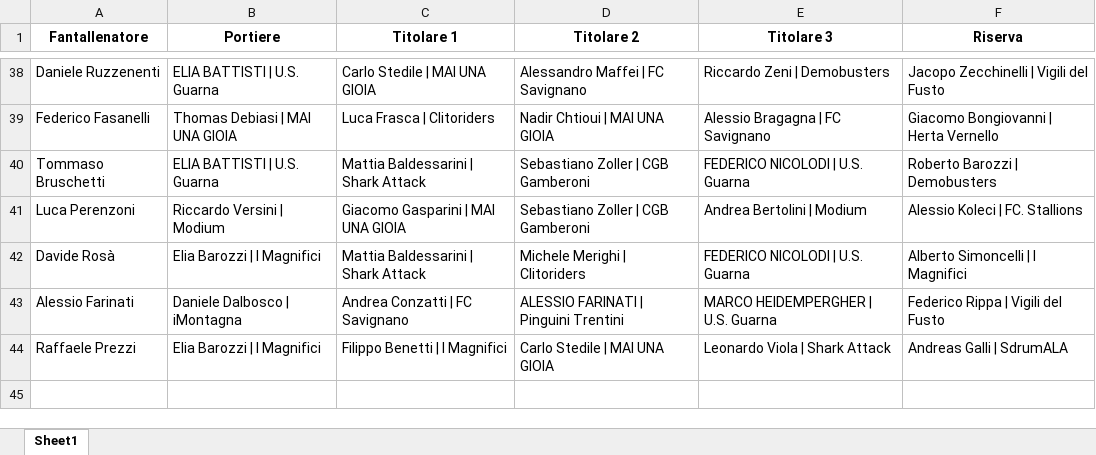
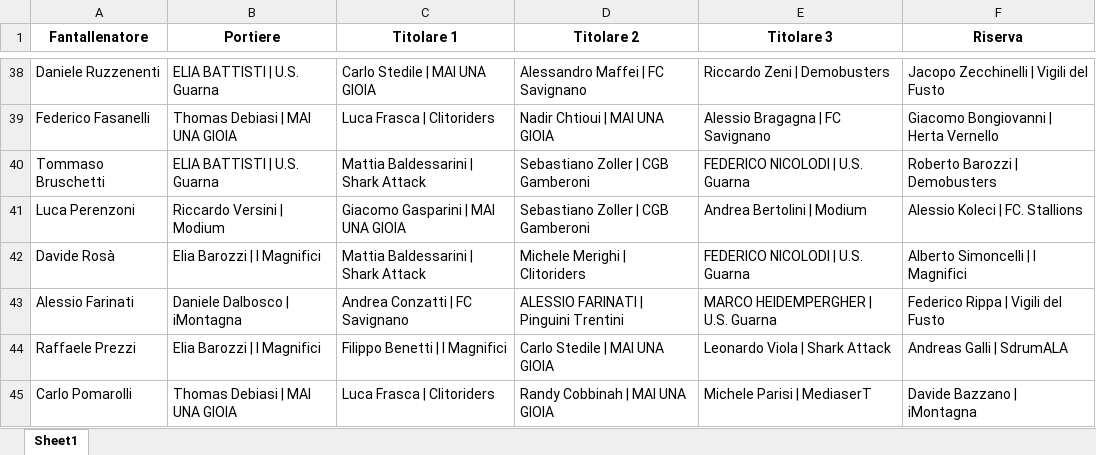
Before and after one commit to chumpblocckami/fantacalciosplash_lizzana, an Excel workbook: assets/2024_squadre.xlsx, sheet Sheet1, drawn as a sheet; only a part is shown, gaps mark what is left out; values as stored, in another font and other column widths than the file's, no borders; the diff names each change by its address in the sheet, - before the commit and + after, or states it on an @@ line.

Commit message:
Added Carlo Pomarolli team

```diff
--- a/assets/2024_squadre.xlsx (sheet Sheet1)
+++ b/assets/2024_squadre.xlsx (sheet Sheet1)
+row 45: Carlo Pomarolli | Thomas Debiasi | MAI UNA GIOIA | Luca Frasca | Clitoriders | Randy Cobbinah | MAI UNA GIOIA | Michele Parisi | MediaserT | Davide Bazzano | iMontagna
```
